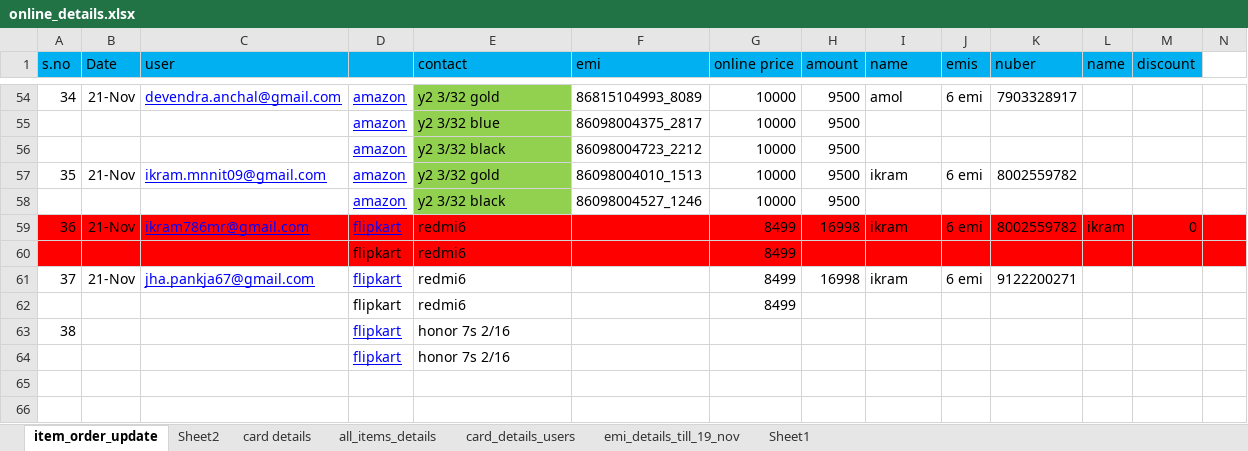
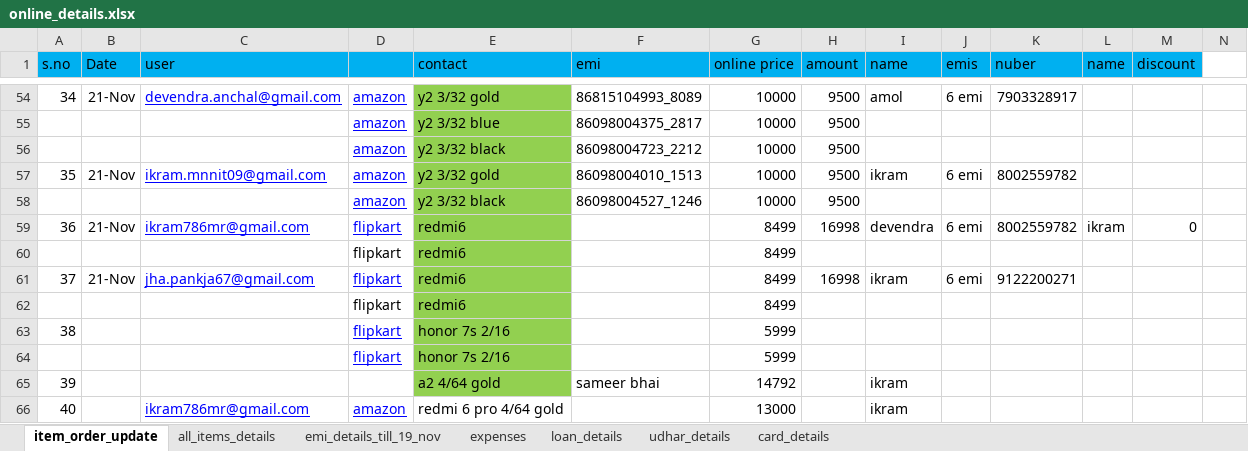
Before and after one commit to ikramulhaq0203/FirebaseTestApp, an Excel workbook: business/online_details.xlsx, sheet item_order_update, drawn as a sheet; only a part is shown, gaps mark what is left out; values as stored, in another font and other column widths than the file's, no borders; rows hold the shown columns only; the diff covers the shown part only; the diff names each change by its address in the sheet, - before the commit and + after, or states it on an @@ line.

```diff
--- a/business/online_details.xlsx (sheet item_order_update)
+++ b/business/online_details.xlsx (sheet item_order_update)
-sheet tab: Sheet1
+sheet tab: expenses
-sheet tab: Sheet2
-sheet tab: card details
-sheet tab: card_details_users
+sheet tab: loan_details
+sheet tab: udhar_details
+sheet tab: card_details
-A59:D60 fill: #FF0000
+A59:D60 fill: none
-E59:E60 fill: #FF0000
+E59:E60 fill: #92D050
-F59:N60 fill: #FF0000
+F59:N60 fill: none
-I59 (name): ikram
+I59 (name): devendra
-E61:E64 fill: none
+E61:E64 fill: #92D050
-G63:G64 (online price): (empty)
+G63:G64 (online price): 5999
+row 65: 39 |  |  |  | a2 4/64 gold | sameer bhai | 14792 |  | ikram
+row 66: 40 |  | ikram786mr@gmail.com | amazon | redmi 6 pro 4/64 gold |  | 13000 |  | ikram
```
Also changed, not shown: cell formats elsewhere in this sheet, sheet emi_details_till_19_nov, business/stock details22.xlsx, 3 other files.
